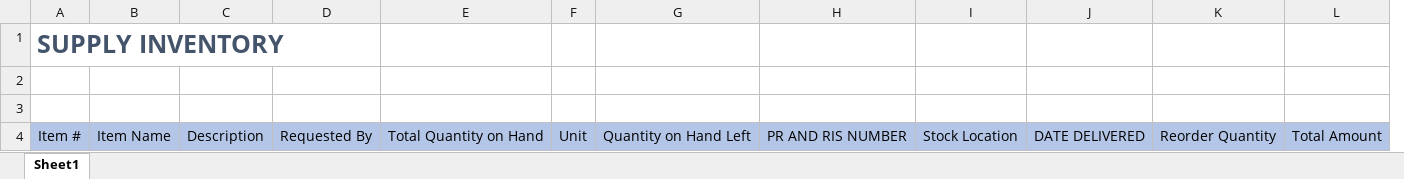
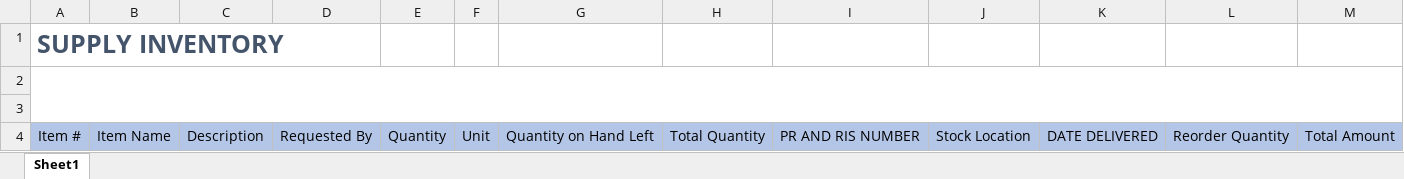
Before and after one commit to dotRarufu/valace-inventory-back-end, an Excel workbook: supply-form/template.xlsx, sheet Sheet1, drawn as a sheet; only a part is shown; values as stored, in another font and other column widths than the file's, no borders; removed rows and columns are numbered as before the commit, all else as after; the diff names each change by its address in the sheet, - before the commit and + after, or states it on an @@ line.

Commit message:
fix supply form columns

```diff
--- a/supply-form/template.xlsx (sheet Sheet1)
+++ b/supply-form/template.xlsx (sheet Sheet1)
-column E, row 4: Total Quantity on Hand
+column E, row 4: Quantity
+column H, row 4: Total Quantity
+A2:O3 merged
```
Also changed, not shown: 2 other files.
